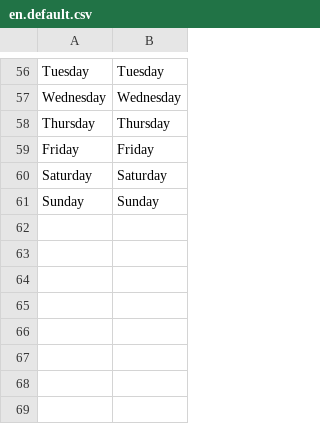
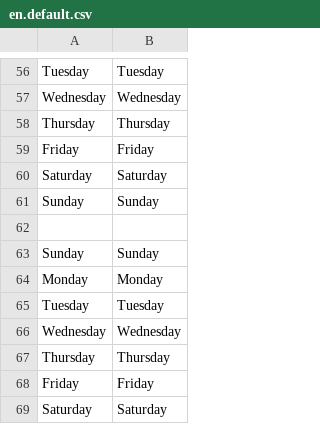
Before and after one commit to Ator9/UX-CMS, a CSV file: admin/locale/en.default.csv, drawn as a sheet; only a part is shown, gaps mark what is left out.

Commit message:
Update en.default.csv

```diff
--- a/admin/locale/en.default.csv
+++ b/admin/locale/en.default.csv
@@ -61 +61,9 @@
 "Sunday","Sunday"
+
+"Sunday","Sunday"
+"Monday","Monday"
+"Tuesday","Tuesday"
+"Wednesday","Wednesday"
+"Thursday","Thursday"
+"Friday","Friday"
+"Saturday","Saturday"
```
